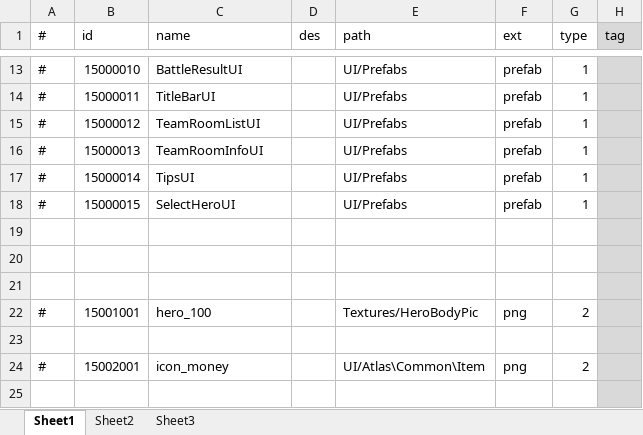
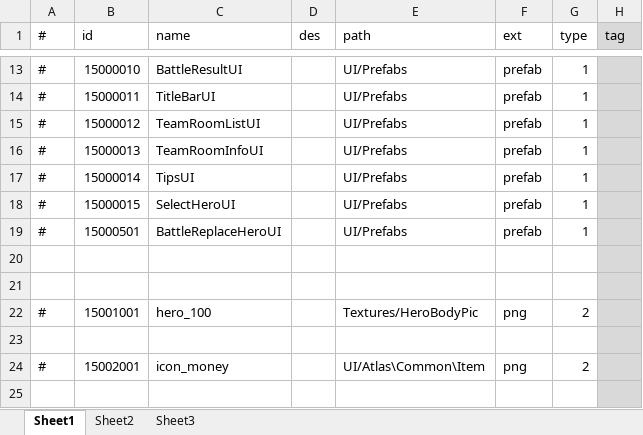
Before and after one commit to thanklzhang/001_GameFramework_Config, an Excel workbook: data_config/ResourceConfig.xlsx, sheet Sheet1, drawn as a sheet; only a part is shown, gaps mark what is left out; values as stored, in another font and other column widths than the file's, no borders; the diff names each change by its address in the sheet, - before the commit and + after, or states it on an @@ line.

Commit message:
【battle】增加技能替换功能

```diff
--- a/data_config/ResourceConfig.xlsx (sheet Sheet1)
+++ b/data_config/ResourceConfig.xlsx (sheet Sheet1)
-row 19: (empty)
+row 19: # | 15000501 | BattleReplaceHeroUI |  | UI/Prefabs | prefab | 1
```
Also changed, not shown: 1 other file.
